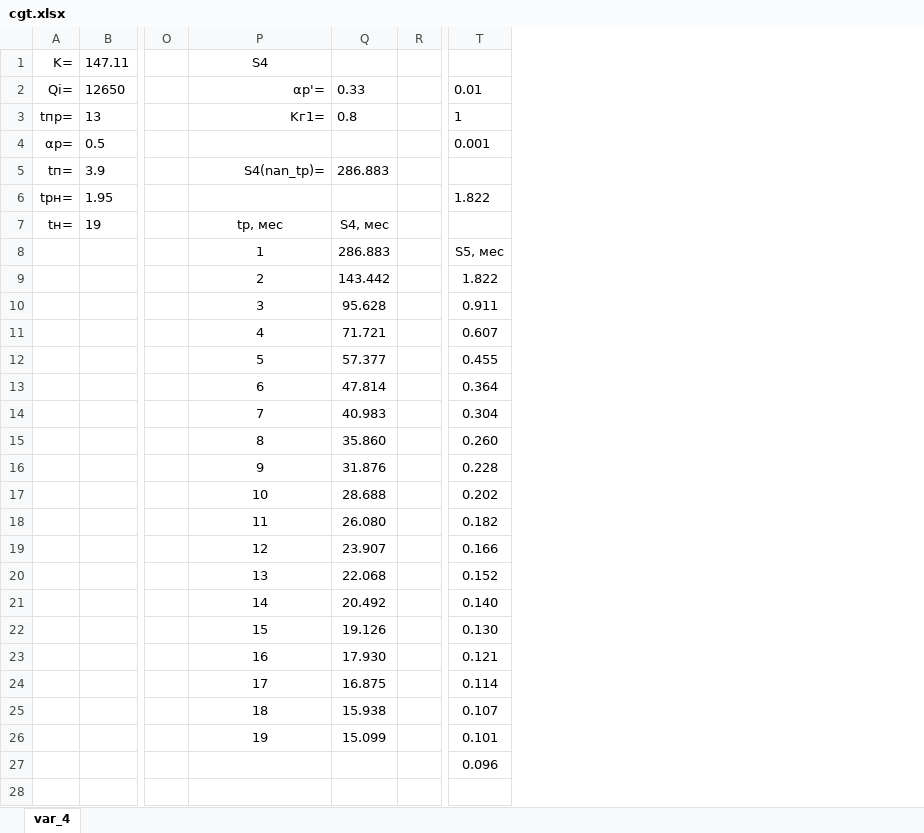
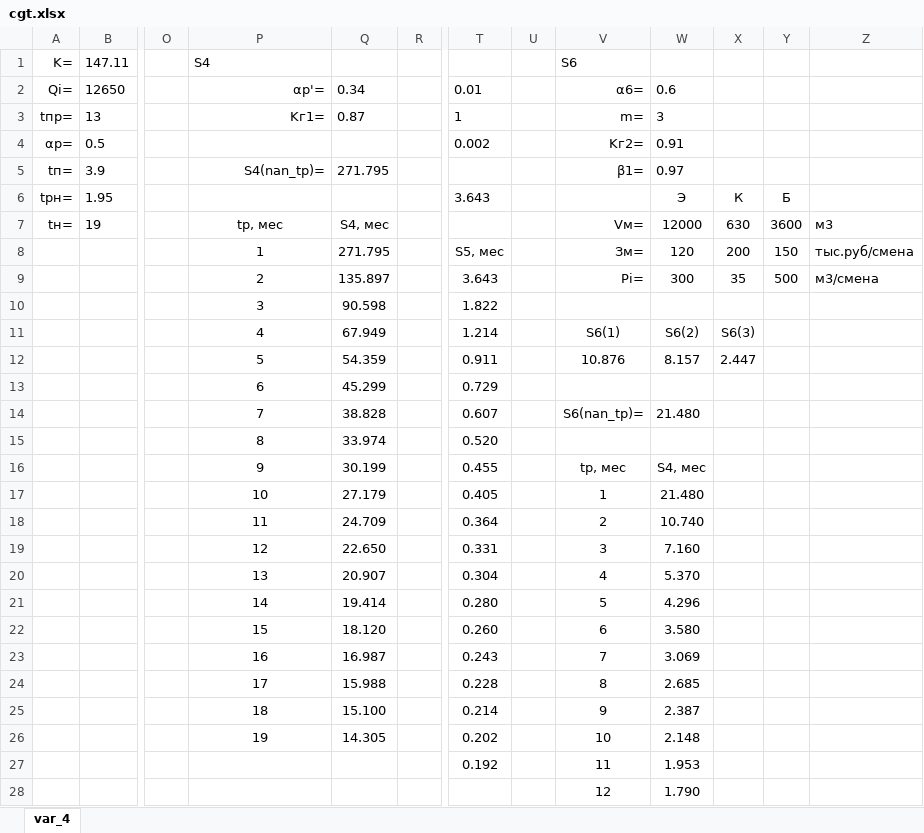
Before and after one commit to kolyambola/10th_term_23, an Excel workbook: Textbooks, projects/Organization and management of production activities/cgt.xlsx, sheet var_4, drawn as a sheet; only a part is shown, gaps mark what is left out; values as stored, in another font and other column widths than the file's, no borders; removed rows and columns are numbered as before the commit, all else as after; the diff covers the shown part only; the diff names each change by its address in the sheet, - before the commit and + after, or states it on an @@ line.

```diff
--- a/Textbooks, projects/Organization and management of production activities/cgt.xlsx (sheet var_4)
+++ b/Textbooks, projects/Organization and management of production activities/cgt.xlsx (sheet var_4)
-column Q, rows 2-26: 0.33 | 0.8 |  | 286.883 |  | S4, мес | 286.883 | 143.442 | 95.628 | 71.721 | 57.377 | 47.814 | 40.983 | 35.860 | 31.876 | 28.688 | 26.080 | 23.907 | 22.068 | 20.492 | 19.126 | 17.930 | 16.875 | 15.938 | 15.099
+column Q, rows 2-26: 0.34 | 0.87 |  | 271.795 |  | S4, мес | 271.795 | 135.897 | 90.598 | 67.949 | 54.359 | 45.299 | 38.828 | 33.974 | 30.199 | 27.179 | 24.709 | 22.650 | 20.907 | 19.414 | 18.120 | 16.987 | 15.988 | 15.100 | 14.305
+column U, empty
+column V (S6), rows 2-28: α6= | m= | Kг2= | β1= |  | Vм= | Зм= | Pi= |  | S6(1) | 10.876 |  | S6(nan_tр)= |  | tр, мес | 1 | 2 | 3 | 4 | 5 | 6 | 7 | 8 | 9 | 10 | 11 | 12
+column W, rows 2-28: 0.6 | 3 | 0.91 | 0.97 | Э | 12000 | 120 | 300 |  | S6(2) | 8.157 |  | 21.480 |  | S4, мес | 21.480 | 10.740 | 7.160 | 5.370 | 4.296 | 3.580 | 3.069 | 2.685 | 2.387 | 2.148 | 1.953 | 1.790
+column X, rows 6-12: К | 630 | 200 | 35 |  | S6(3) | 2.447
+column Y, rows 6-9: Б | 3600 | 150 | 500
+column Z, rows 7-9: м3 | тыс.руб/смена | м3/смена
-P1 alignment: center
+P1 alignment: left
-T4: 0.001
+T4: 0.002
-T6: 1.822
+T6: 3.643
-T9: 1.822
+T9: 3.643
-T10: 0.911
+T10: 1.822
-T11: 0.607
+T11: 1.214
-T12: 0.455
+T12: 0.911
-T13: 0.364
+T13: 0.729
-T14: 0.304
+T14: 0.607
-T15: 0.260
+T15: 0.520
-T16: 0.228
+T16: 0.455
-T17: 0.202
+T17: 0.405
-T18: 0.182
+T18: 0.364
-T19: 0.166
+T19: 0.331
-T20: 0.152
+T20: 0.304
-T21: 0.140
+T21: 0.280
-T22: 0.130
+T22: 0.260
-T23: 0.121
+T23: 0.243
-T24: 0.114
+T24: 0.228
-T25: 0.107
+T25: 0.214
-T26: 0.101
+T26: 0.202
-T27: 0.096
+T27: 0.192
```
Also changed, not shown: 7 added rows elsewhere in this sheet, Textbooks, projects/Applied Math/labs/lab_2/var_5/lab_2_var_5.xlsx, 39 other files.
